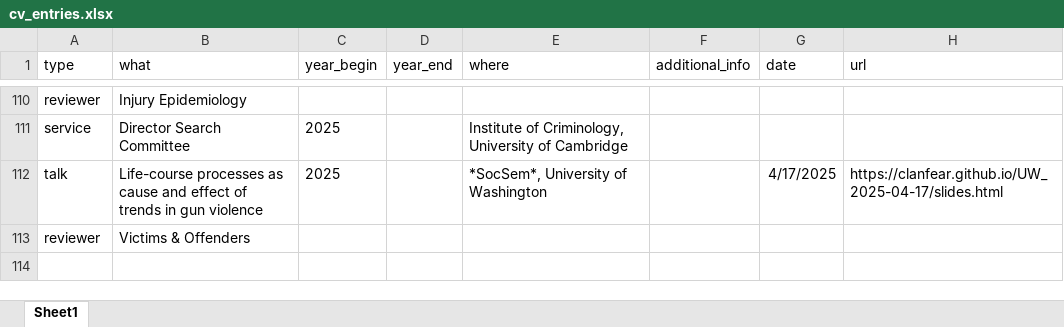
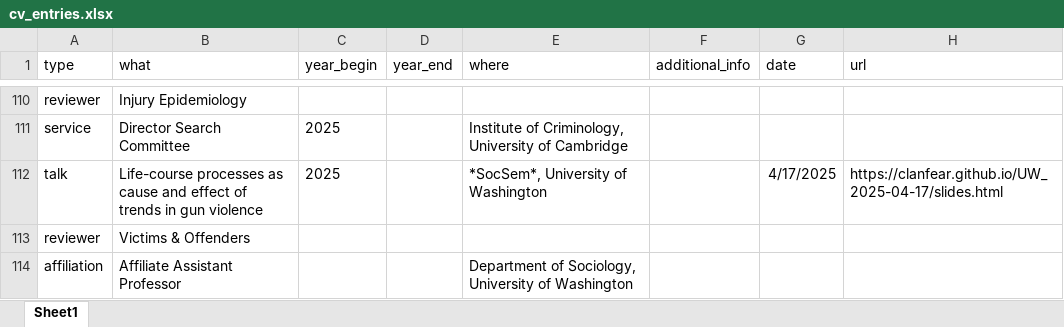
Before and after one commit to clanfear/ccl_cv, an Excel workbook: cv_data/cv_entries.xlsx, sheet Sheet1, drawn as a sheet; only a part is shown, gaps mark what is left out; values as stored, in another font and other column widths than the file's, no borders; the diff names each change by its address in the sheet, - before the commit and + after, or states it on an @@ line.

Commit message:
Affiliate

```diff
--- a/cv_data/cv_entries.xlsx (sheet Sheet1)
+++ b/cv_data/cv_entries.xlsx (sheet Sheet1)
+row 114: affiliation | Affiliate Assistant Professor |  |  | Department of Sociology, University of Washington
```
Also changed, not shown: 1 other file.
